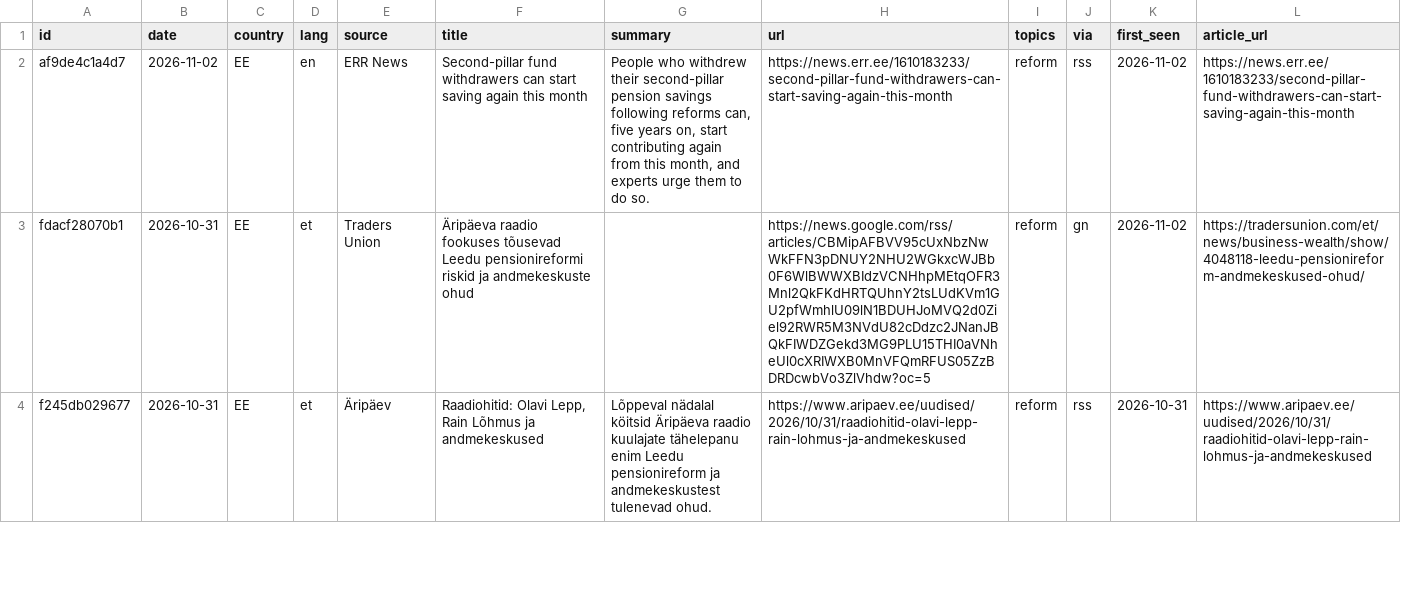
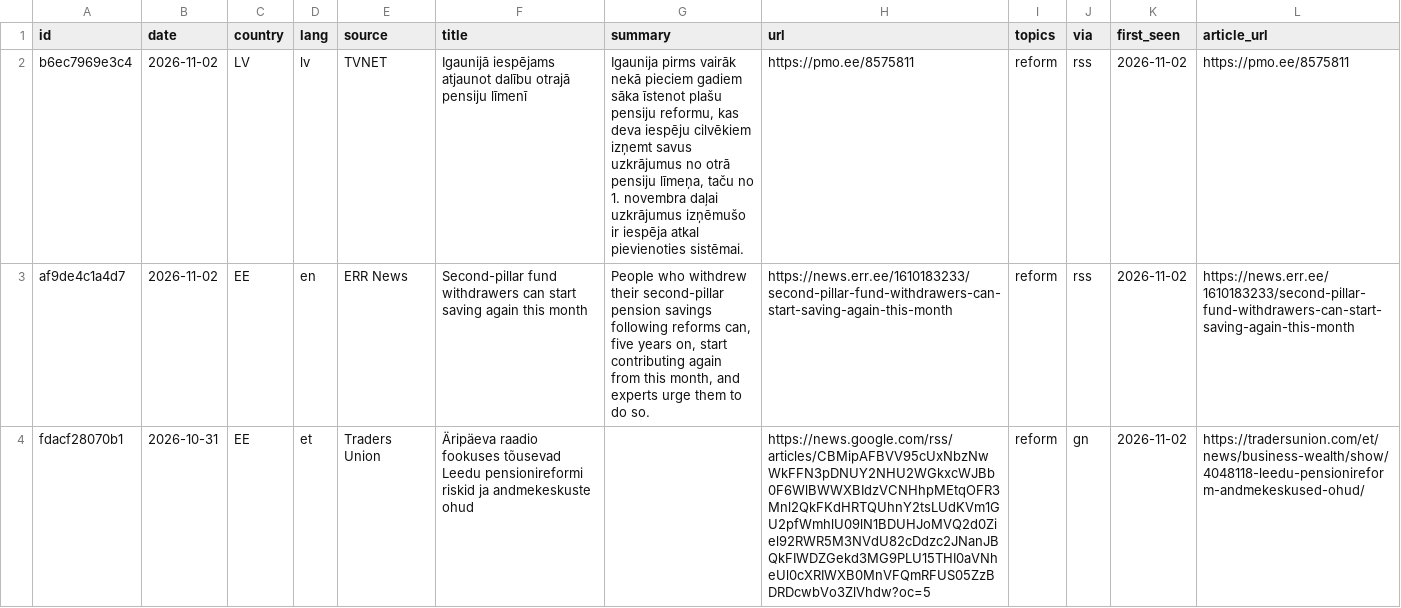
Before and after one commit to VytisCode/pension-fund-tracker, a CSV file: data/news.csv, drawn as a sheet; only a part is shown; the shorter side is filled out with more unchanged rows.

```diff
--- a/data/news.csv
+++ b/data/news.csv
@@ -1,2 +1,3 @@
 id,date,country,lang,source,title,summary,url,topics,via,first_seen,article_url
+b6ec7969e3c4,2026-11-02,LV,lv,TVNET,Igaunijā iespējams atjaunot dalību otrajā pensiju līmenī,"Igaunija pirms vairāk nekā pieciem gadiem sāka īstenot plašu pensiju reformu, kas deva iespēju cilvēkiem izņemt savus uzkrājumus no otrā pensiju līmeņa, taču no 1. novembra daļai uzkrājumus izņēmušo ir iespēja atkal pievienoties sistēmai.",https://pmo.ee/8575811,reform,rss,2026-11-02,https://pmo.ee/8575811
 af9de4c1a4d7,2026-11-02,EE,en,ERR News,Second-pillar fund withdrawers can start saving again this month,"People who withdrew their second-pillar pension savings following reforms can, five years on, start contributing again from this month, and experts urge them to do so.",https://news.err.ee/1610183233/second-pillar-fund-withdrawers-can-start-saving-again-this-month,reform,rss,2026-11-02,https://news.err.ee/1610183233/second-pillar-fund-withdrawers-can-start-saving-again-this-month
```
Also changed, not shown: data/ops_log.csv, 35 other files.
